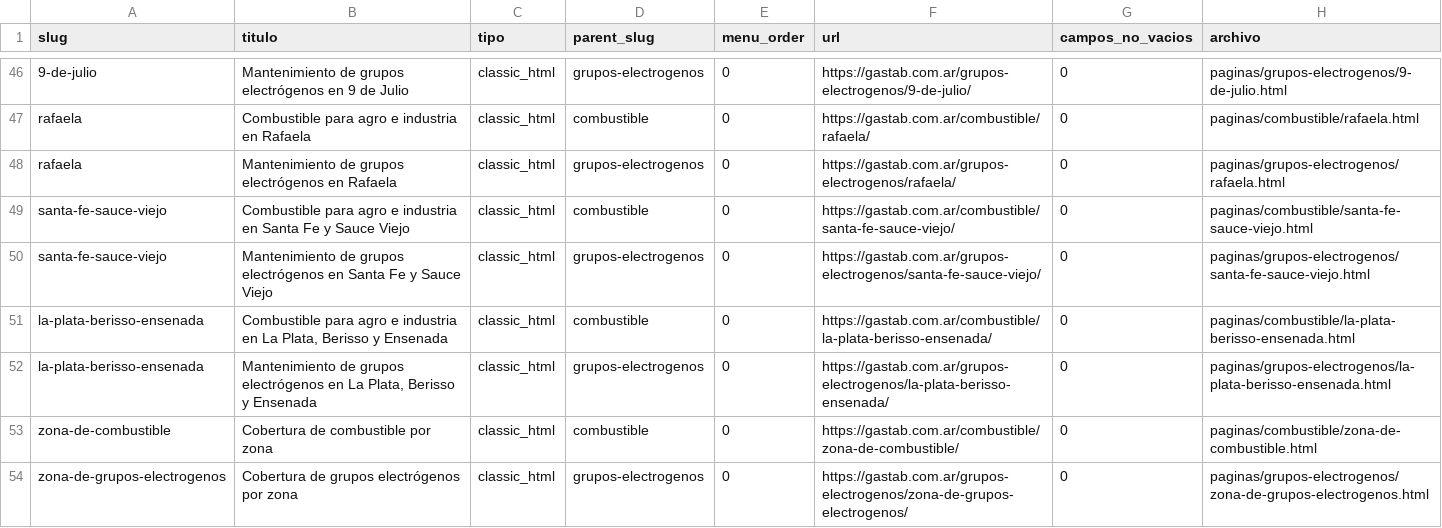
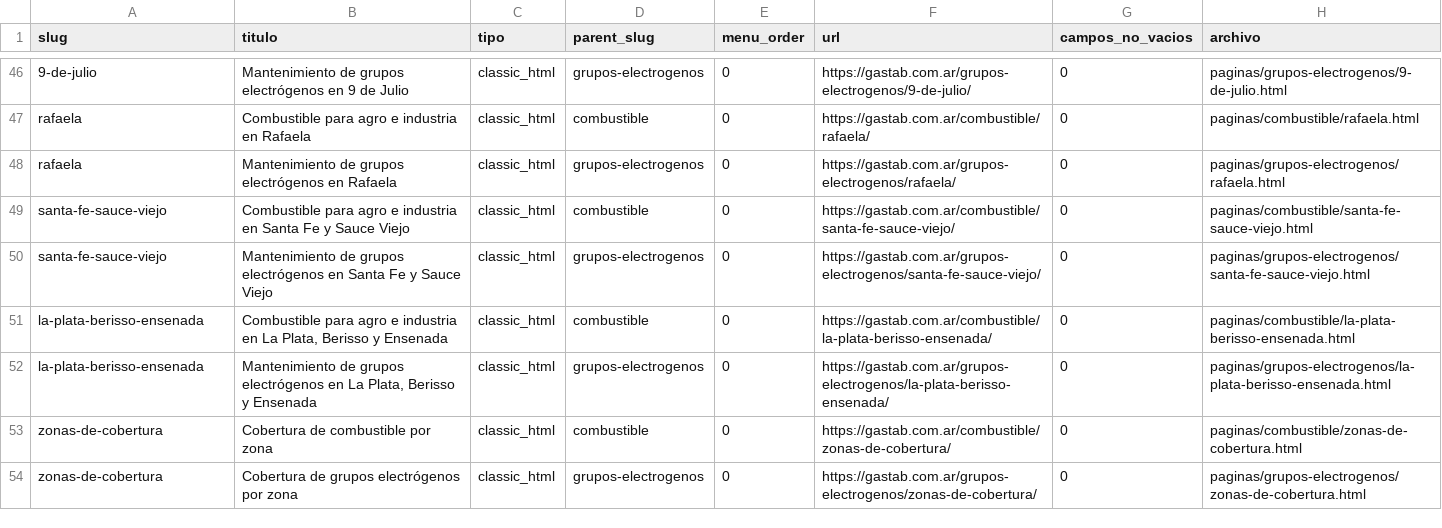
Before and after one commit to diegobuzza-ecomm/gastab, a CSV file: manifest.csv, drawn as a sheet; only a part is shown, gaps mark what is left out.

Commit message:
Sync local con WordPress: saco bloque AMBA de reparacion-de-grupos-electrogenos, actualizo README

```diff
--- a/manifest.csv
+++ b/manifest.csv
@@ -52,3 +52,3 @@ la-plata-berisso-ensenada,"Combustible para agro e industria en La Plata, Beriss
 la-plata-berisso-ensenada,"Mantenimiento de grupos electrógenos en La Plata, Berisso y Ensenada",classic_html,grupos-electrogenos,0,https://gastab.com.ar/grupos-electrogenos/la-plata-berisso-ensenada/,0,paginas/grupos-electrogenos/la-plata-berisso-ensenada.html
-zona-de-combustible,Cobertura de combustible por zona,classic_html,combustible,0,https://gastab.com.ar/combustible/zona-de-combustible/,0,paginas/combustible/zona-de-combustible.html
-zona-de-grupos-electrogenos,Cobertura de grupos electrógenos por zona,classic_html,grupos-electrogenos,0,https://gastab.com.ar/grupos-electrogenos/zona-de-grupos-electrogenos/,0,paginas/grupos-electrogenos/zona-de-grupos-electrogenos.html
+zonas-de-cobertura,Cobertura de combustible por zona,classic_html,combustible,0,https://gastab.com.ar/combustible/zonas-de-cobertura/,0,paginas/combustible/zonas-de-cobertura.html
+zonas-de-cobertura,Cobertura de grupos electrógenos por zona,classic_html,grupos-electrogenos,0,https://gastab.com.ar/grupos-electrogenos/zonas-de-cobertura/,0,paginas/grupos-electrogenos/zonas-de-cobertura.html
```
Also changed, not shown: seo-meta.csv, 33 other files.
